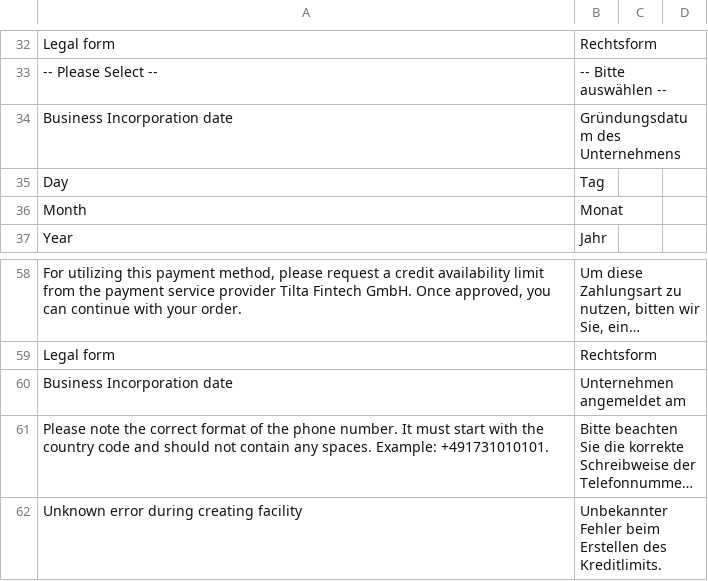
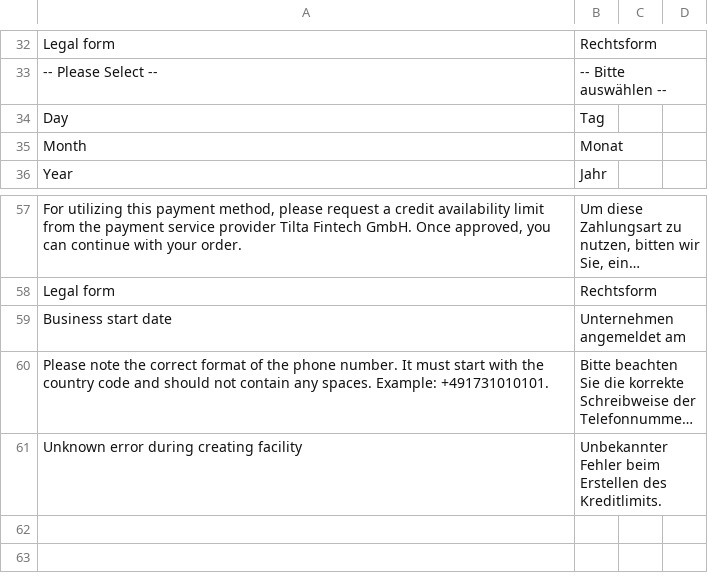
Before and after one commit to tilta-io/tilta-magento-2-plugin, a CSV file: src/i18n/de_DE.csv, drawn as a sheet; only a part is shown, gaps mark what is left out; long unchanged cells end in …; removed rows and columns are numbered as before the commit, all else as after; the diff names each change by its address in the sheet, - before the commit and + after, or states it on an @@ line.

```diff
--- a/src/i18n/de_DE.csv
+++ b/src/i18n/de_DE.csv
-row 34: Business Incorporation date | Gründungsdatum des Unternehmens
-A59: Business Incorporation date
+A59: Business start date
```
Also changed, not shown: src/i18n/en_US.csv, 2 other files.
